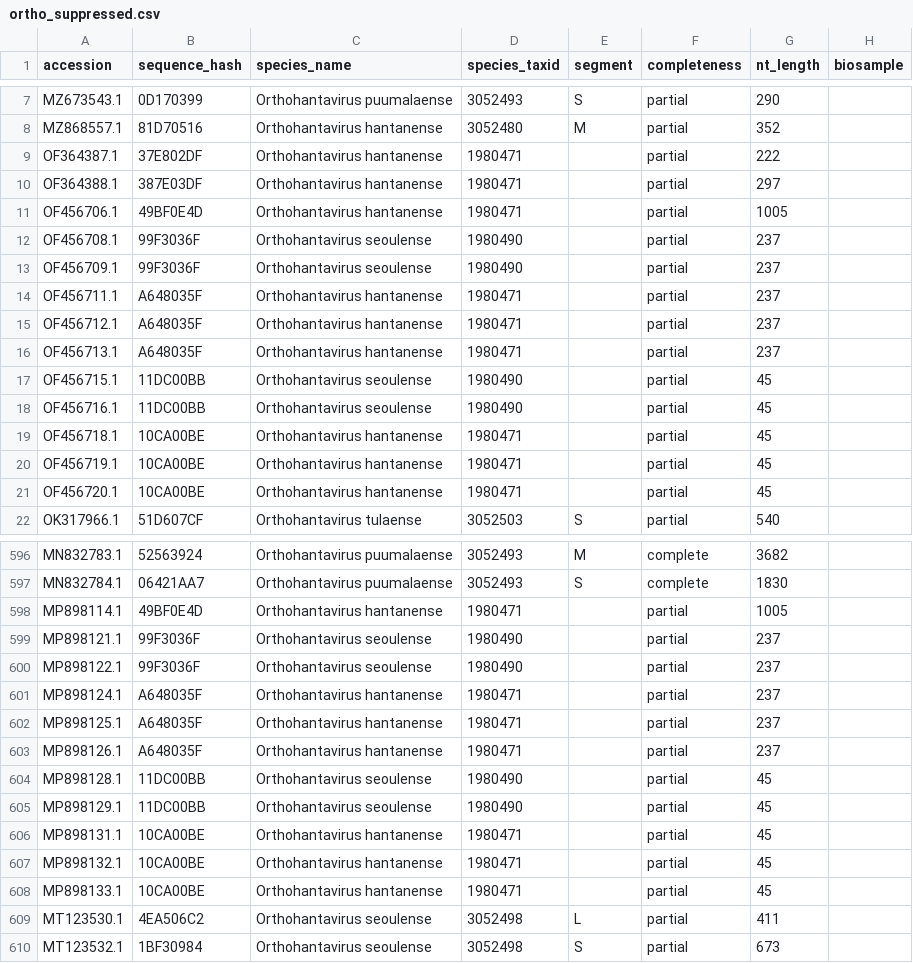
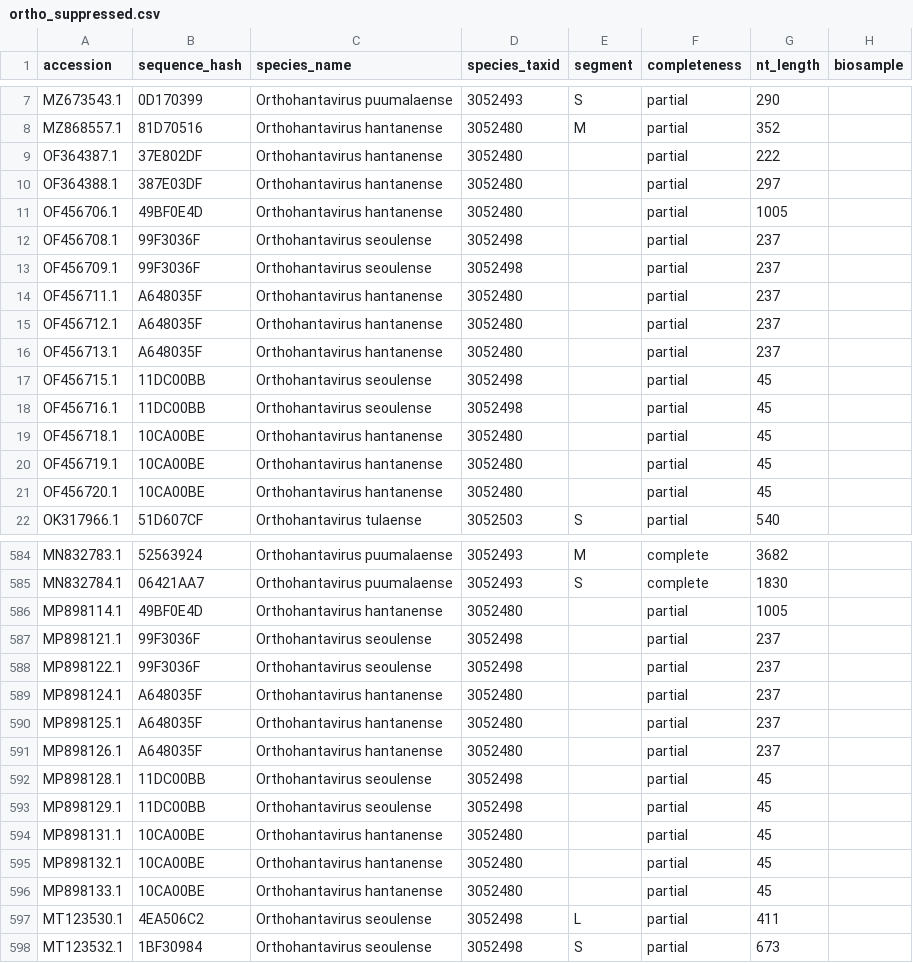
Before and after one commit to arman-daliri/Orthohantavirus, a CSV file: output/ortho_suppressed.csv, drawn as a sheet; only a part is shown, gaps mark what is left out; addresses are those after the commit; the diff covers the shown part only; the diff names each change by its address in the sheet, - before the commit and + after, or states it on an @@ line.

```diff
--- a/output/ortho_suppressed.csv
+++ b/output/ortho_suppressed.csv
-D9:D11 (species_taxid): 1980471
+D9:D11 (species_taxid): 3052480
-D12:D13 (species_taxid): 1980490
+D12:D13 (species_taxid): 3052498
-D14:D16 (species_taxid): 1980471
+D14:D16 (species_taxid): 3052480
-D17:D18 (species_taxid): 1980490
+D17:D18 (species_taxid): 3052498
-D19:D21 (species_taxid): 1980471
+D19:D21 (species_taxid): 3052480
-D586 (species_taxid): 1980471
+D586 (species_taxid): 3052480
-D587:D588 (species_taxid): 1980490
+D587:D588 (species_taxid): 3052498
-D589:D591 (species_taxid): 1980471
+D589:D591 (species_taxid): 3052480
-D592:D593 (species_taxid): 1980490
+D592:D593 (species_taxid): 3052498
-D594:D596 (species_taxid): 1980471
+D594:D596 (species_taxid): 3052480
```
Also changed, not shown: 2 added rows, 2 removed rows, 10 moved rows and 25 edited cells elsewhere in this file, output/ortho_host_table.csv, output/ortho_species_table.csv, 13 other files.
